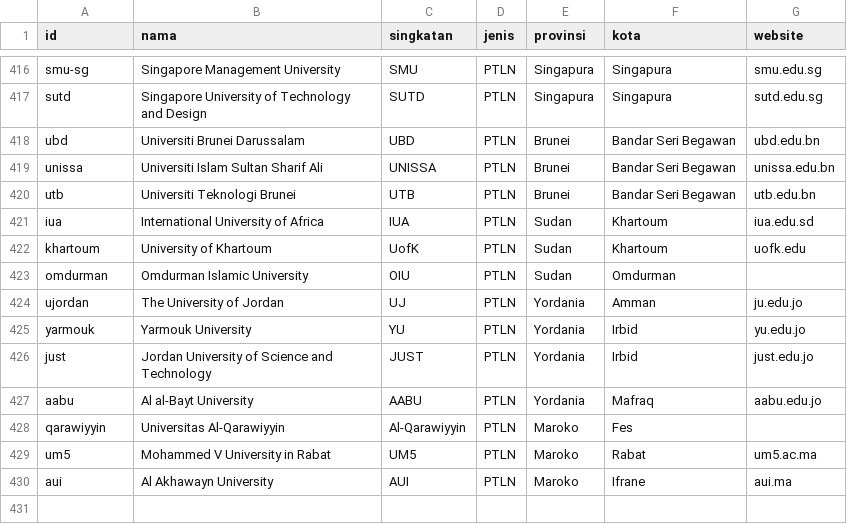
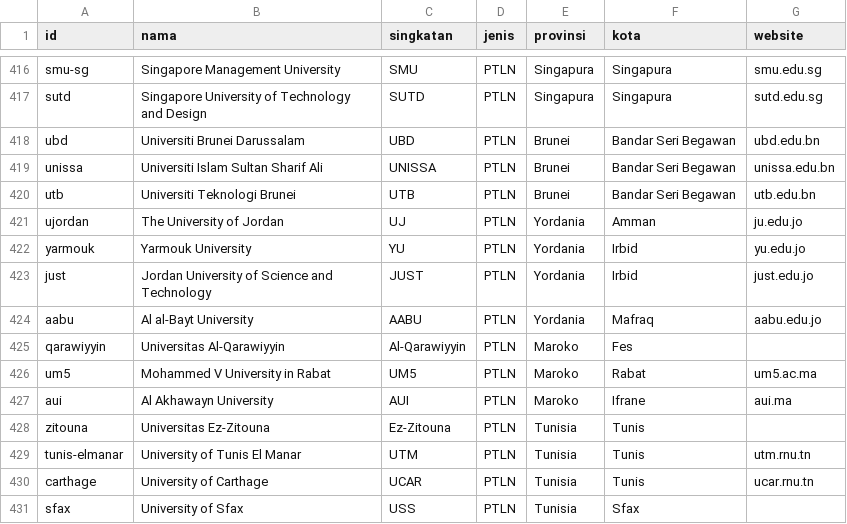
Before and after one commit to malikaboardingschool/Jelajah-Kampus, a CSV file: data/kampus.csv, drawn as a sheet; only a part is shown, gaps mark what is left out; removed rows and columns are numbered as before the commit, all else as after; the diff names each change by its address in the sheet, - before the commit and + after, or states it on an @@ line.

```diff
--- a/data/kampus.csv
+++ b/data/kampus.csv
-row 421: iua | International University of Africa | IUA | PTLN | Sudan | Khartoum | iua.edu.sd
-row 422: khartoum | University of Khartoum | UofK | PTLN | Sudan | Khartoum | uofk.edu
-row 423: omdurman | Omdurman Islamic University | OIU | PTLN | Sudan | Omdurman
+row 428: zitouna | Universitas Ez-Zitouna | Ez-Zitouna | PTLN | Tunisia | Tunis
+row 429: tunis-elmanar | University of Tunis El Manar | UTM | PTLN | Tunisia | Tunis | utm.rnu.tn
+row 430: carthage | University of Carthage | UCAR | PTLN | Tunisia | Tunis | ucar.rnu.tn
+row 431: sfax | University of Sfax | USS | PTLN | Tunisia | Sfax
```
Also changed, not shown: data/kampus_prodi.csv, data/negara.csv, 3 other files.
